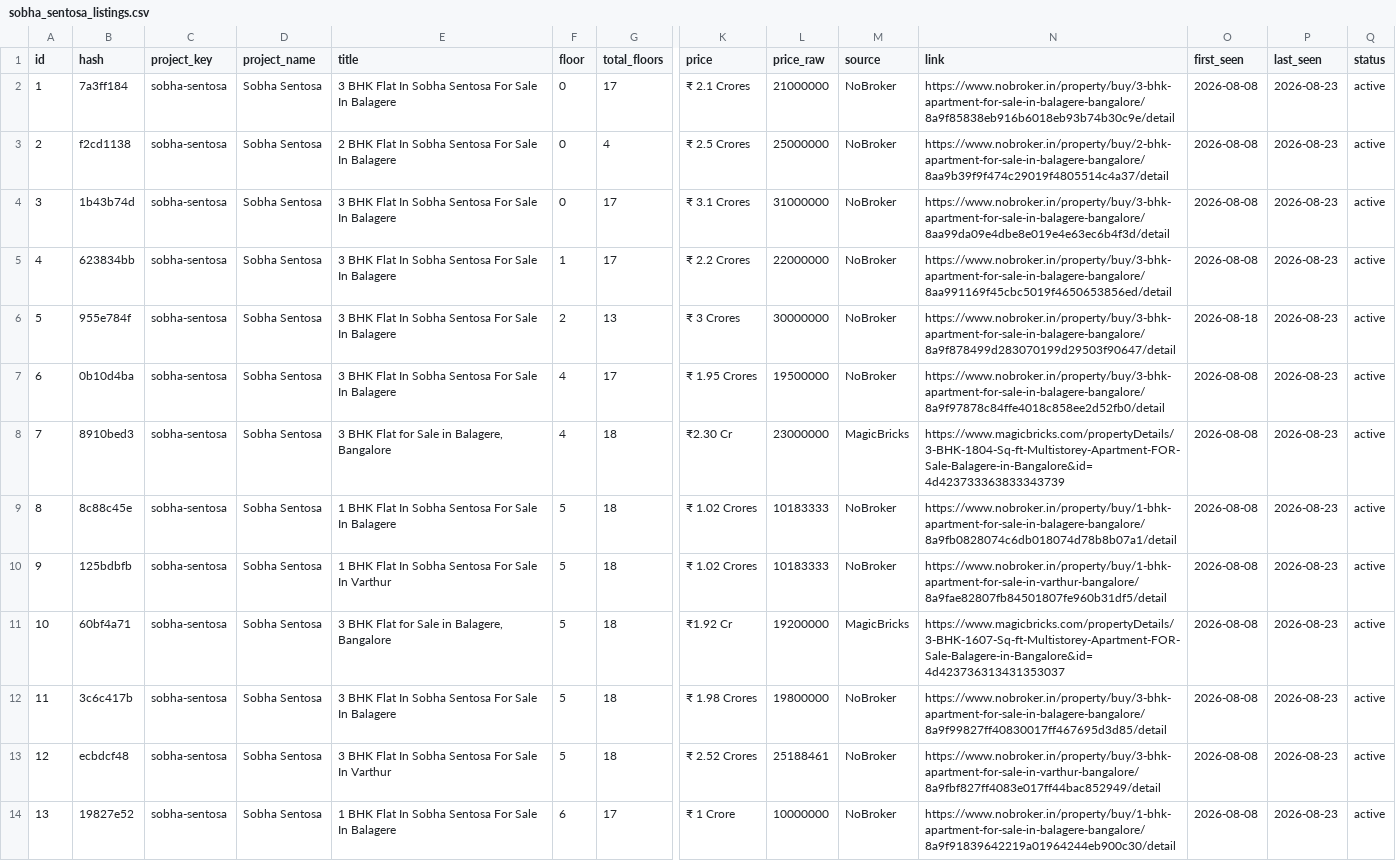
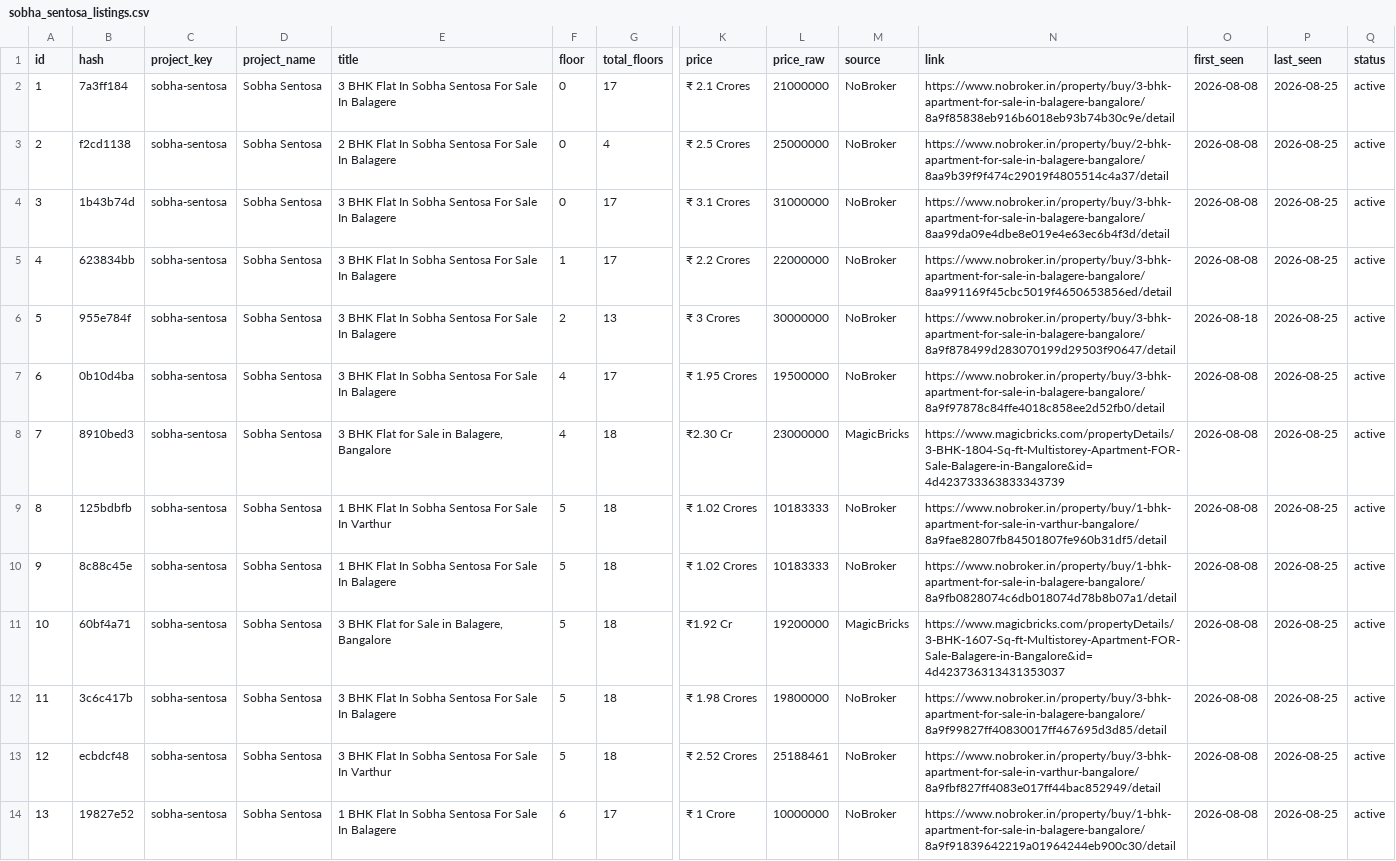
Before and after one commit to indianquant/sobha-neopolis-tracker, a CSV file: data/sobha_sentosa_listings.csv, drawn as a sheet; only a part is shown, gaps mark what is left out; removed rows and columns are numbered as before the commit, all else as after; rows hold the shown columns only; the diff covers the shown part only; the diff names each change by its address in the sheet, - before the commit and + after, or states it on an @@ line.

```diff
--- a/data/sobha_sentosa_listings.csv
+++ b/data/sobha_sentosa_listings.csv
-P2:P8 (last_seen): 2026-08-23
+P2:P8 (last_seen): 2026-08-25
-row 9: 8 | 8c88c45e | sobha-sentosa | Sobha Sentosa | 1 BHK Flat In Sobha Sentosa For Sale In Balagere | 5 | 18 | ₹ 1.02 Crores | 10183333 | NoBroker | https://www.nobroker.in/property/buy/1-bhk-apartment-for-sale-in-balagere-bangalore/8a9fb0828074c6db018074d78b8b07a1/detail | 2026-08-08 | 2026-08-23 | active
@@ column A (id) renumbered in row 9 @@
-P9 (last_seen): 2026-08-23
+P9 (last_seen): 2026-08-25
+row 10: 9 | 8c88c45e | sobha-sentosa | Sobha Sentosa | 1 BHK Flat In Sobha Sentosa For Sale In Balagere | 5 | 18 | ₹ 1.02 Crores | 10183333 | NoBroker | https://www.nobroker.in/property/buy/1-bhk-apartment-for-sale-in-balagere-bangalore/8a9fb0828074c6db018074d78b8b07a1/detail | 2026-08-08 | 2026-08-25 | active
-P11:P14 (last_seen): 2026-08-23
+P11:P14 (last_seen): 2026-08-25
```
Also changed, not shown: 1 added row and 16 edited cells elsewhere in this file, data/sobha_neopolis_listings.csv, data/sobha_royal_pavilion_listings.csv, 13 other files.
